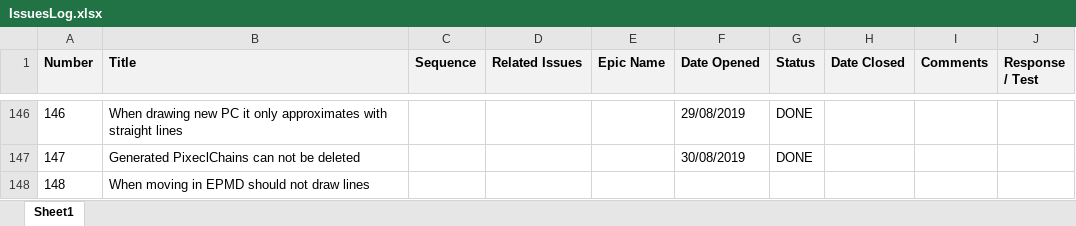
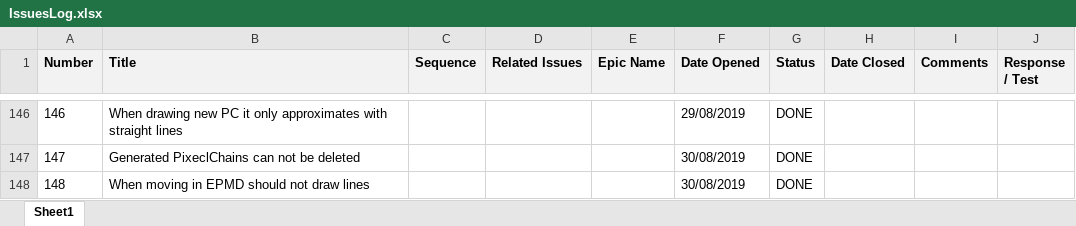
Before and after one commit to ownimage/TSE, an Excel workbook: IssuesLog.xlsx, sheet Sheet1, drawn as a sheet; only a part is shown, gaps mark what is left out; values as stored, in another font and other column widths than the file's, no borders; charts and pictures not drawn; the diff names each change by its address in the sheet, - before the commit and + after, or states it on an @@ line.

Commit message:
Issue-148 When moving in EPMD should not draw lines

```diff
--- a/IssuesLog.xlsx (sheet Sheet1)
+++ b/IssuesLog.xlsx (sheet Sheet1)
-F148 (Date Opened): (empty)
+F148 (Date Opened): 30/08/2019
-G148 (Status): (empty)
+G148 (Status): DONE
```
Also changed, not shown: 1 other file.
